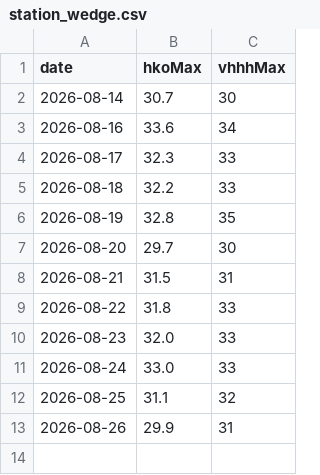
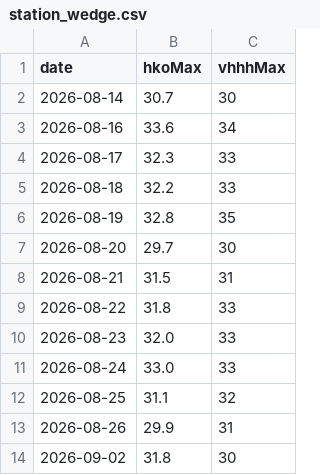
Before and after one commit to josephci/hk-weather-dashboard, a CSV file: station_wedge.csv, drawn as a sheet.

```diff
--- a/station_wedge.csv
+++ b/station_wedge.csv
@@ -13 +13,2 @@ date,hkoMax,vhhhMax
 2026-08-26,29.9,31
+2026-09-02,31.8,30
```
Also changed, not shown: calibration_log.csv, forecast_log.csv, 1 other file.
